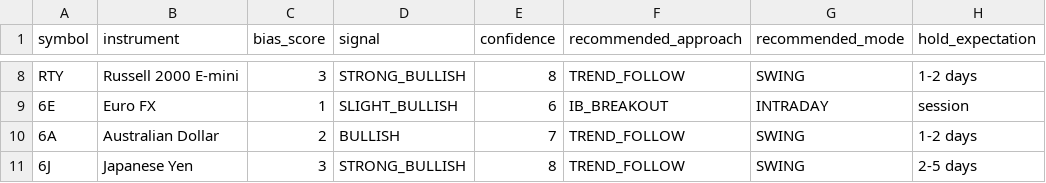
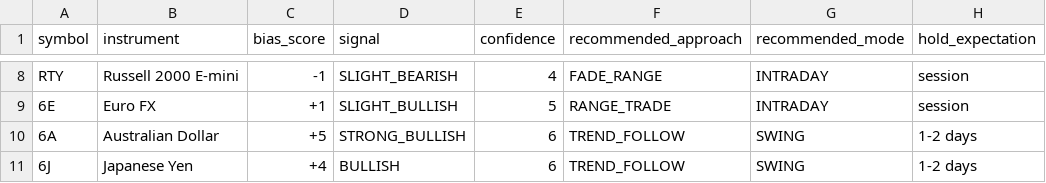
Before and after one commit to joenathanthompson-arch/matrix-futures-reports, a CSV file: reports/latest.csv, drawn as a sheet; only a part is shown, gaps mark what is left out; the diff covers the shown part only; the diff names each change by its address in the sheet, - before the commit and + after, or states it on an @@ line.

Commit message:
Add 2026-04-19 daily bias report

```diff
--- a/reports/latest.csv
+++ b/reports/latest.csv
-C8 (bias_score): 3
+C8 (bias_score): -1
-D8 (signal): STRONG_BULLISH
+D8 (signal): SLIGHT_BEARISH
-E8 (confidence): 8
+E8 (confidence): 4
-F8 (recommended_approach): TREND_FOLLOW
+F8 (recommended_approach): FADE_RANGE
-G8 (recommended_mode): SWING
+G8 (recommended_mode): INTRADAY
-H8 (hold_expectation): 1-2 days
+H8 (hold_expectation): session
-C9 (bias_score): 1
+C9 (bias_score): +1
-E9 (confidence): 6
+E9 (confidence): 5
-F9 (recommended_approach): IB_BREAKOUT
+F9 (recommended_approach): RANGE_TRADE
-C10 (bias_score): 2
+C10 (bias_score): +5
-D10 (signal): BULLISH
+D10 (signal): STRONG_BULLISH
-E10 (confidence): 7
+E10 (confidence): 6
-C11 (bias_score): 3
+C11 (bias_score): +4
-D11 (signal): STRONG_BULLISH
+D11 (signal): BULLISH
-E11 (confidence): 8
+E11 (confidence): 6
-H11 (hold_expectation): 2-5 days
+H11 (hold_expectation): 1-2 days
```
Also changed, not shown: 38 edited cells elsewhere in this file, 5 other files.
